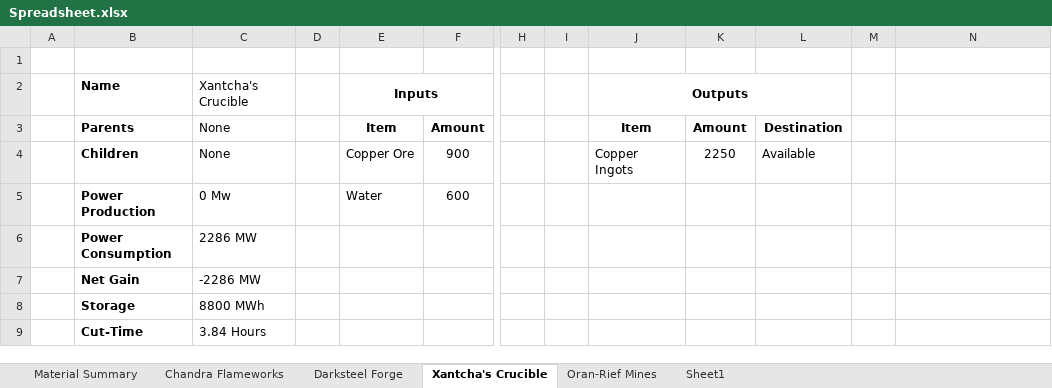
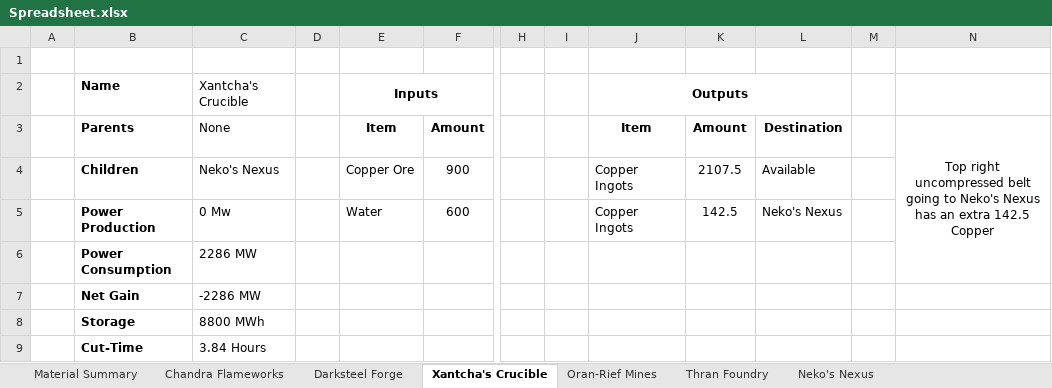
Before and after one commit to NicoBuilds/NicoBuilds-Blueprints, an Excel workbook: Game Stuff/Spreadsheet.xlsx, sheet Xantcha's Crucible, drawn as a sheet; only a part is shown, gaps mark what is left out; values as stored, in another font and other column widths than the file's, no borders; the diff names each change by its address in the sheet, - before the commit and + after, or states it on an @@ line.

Commit message:
*Added new wall, model G *Added column to hold a dimensional depot that will only work if you suspend them at the exact same height that I do. Good luck! *Renamed last savegame now that the factory has a name. Thanks Uolocur! *Added factory diagram of thran foundry that somehow I had forgotten to add *Cheers!

```diff
--- a/Game Stuff/Spreadsheet.xlsx (sheet Xantcha's Crucible)
+++ b/Game Stuff/Spreadsheet.xlsx (sheet Xantcha's Crucible)
-sheet tab: Sheet1
+sheet tab: Thran Foundry
+sheet tab: Neko's Nexus
-N3: (empty)
+N3: Top right uncompressed belt going to Neko's Nexus has an extra 142.5 Copper
+N3:N6 merged
-C4: None
+C4: Neko's Nexus
-K4: 2250
+K4: 2107.5
-J5: (empty)
+J5: Copper Ingots
-K5: (empty)
+K5: 142.5
-L5: (empty)
+L5: Neko's Nexus
```
Also changed, not shown: sheet Material Summary, sheet Darksteel Forge, sheet Thran Foundry, sheet Oran-Rief Mines, 10 other files.
